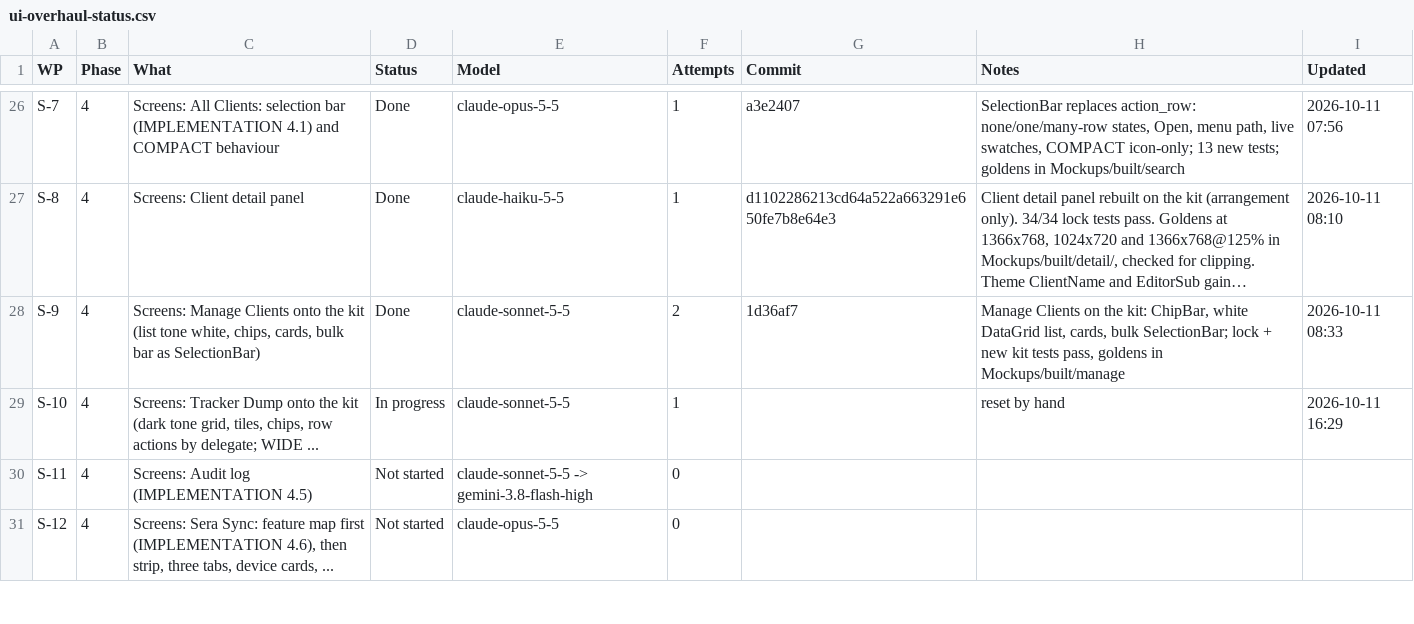
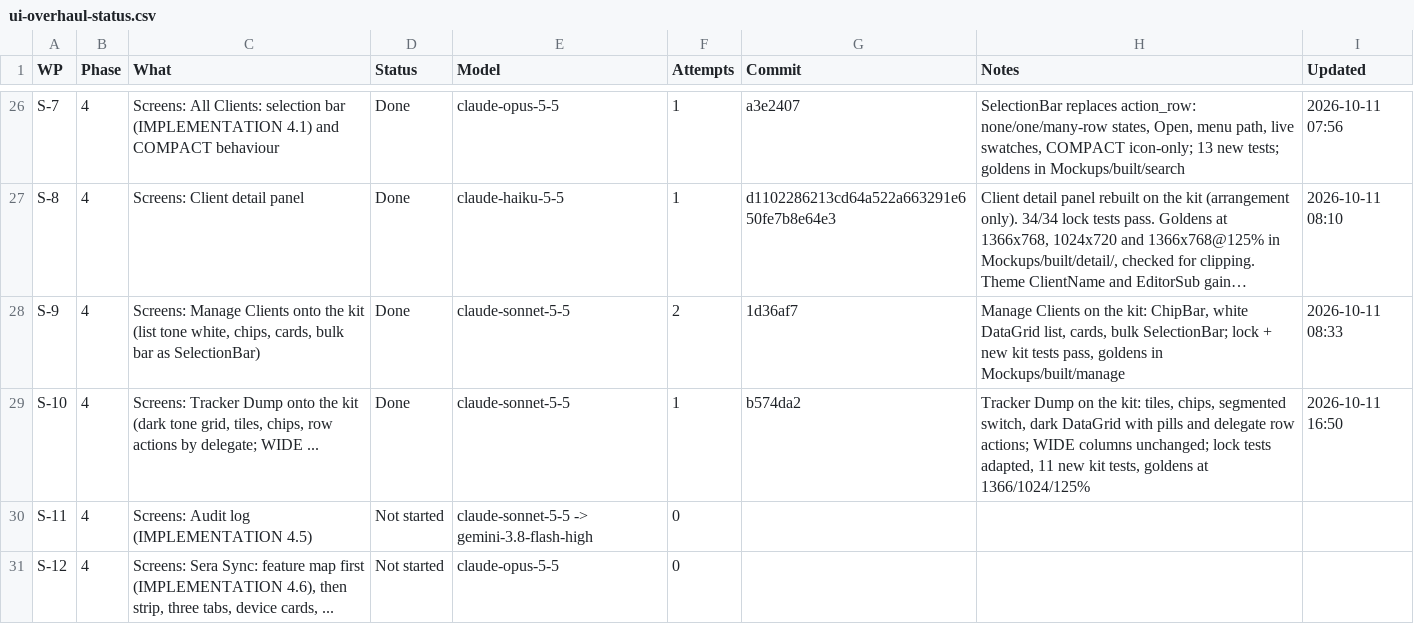
Before and after one commit to NexCardel/Project_Sera, a CSV file: Mockups/overhaul/ui-overhaul-status.csv, drawn as a sheet; only a part is shown, gaps mark what is left out; long unchanged cells end in …; the diff names each change by its address in the sheet, - before the commit and + after, or states it on an @@ line.

```diff
--- a/Mockups/overhaul/ui-overhaul-status.csv
+++ b/Mockups/overhaul/ui-overhaul-status.csv
-D29 (Status): In progress
+D29 (Status): Done
-G29 (Commit): (empty)
+G29 (Commit): b574da2
-H29 (Notes): reset by hand
+H29 (Notes): Tracker Dump on the kit: tiles, chips, segmented switch, dark DataGrid with pills and delegate row actions; WIDE columns unchanged; lock tests adapted, 11 new kit tests, goldens at 1366/1024/125%
-I29 (Updated): 2026-10-11 16:29
+I29 (Updated): 2026-10-11 16:50
```
